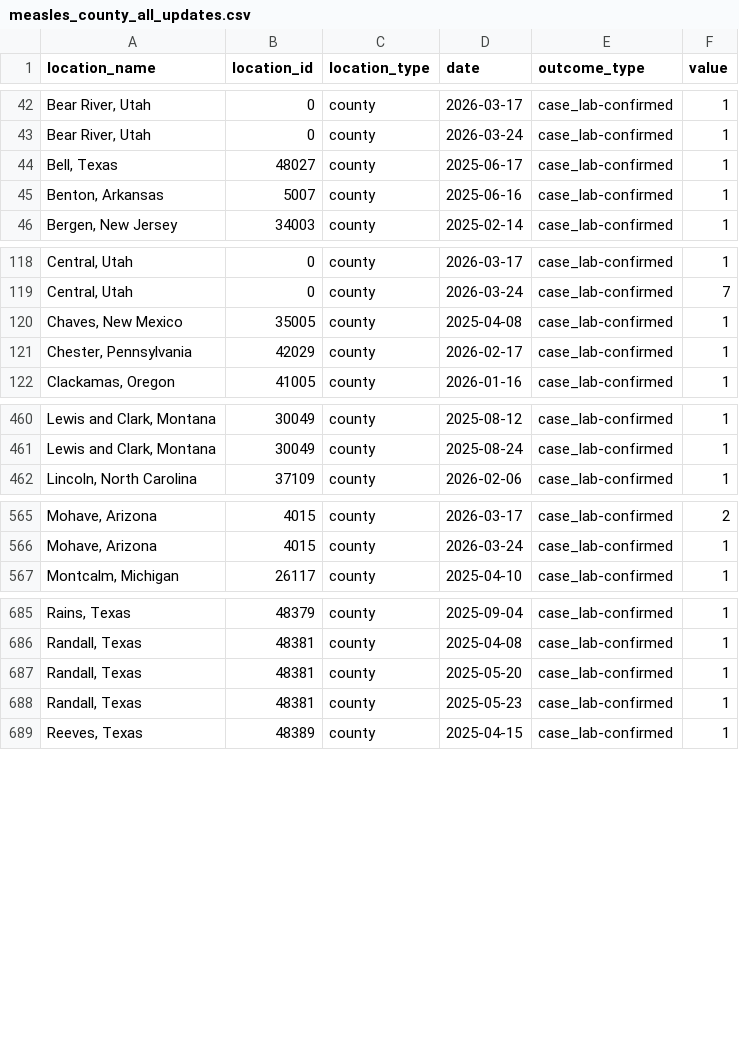
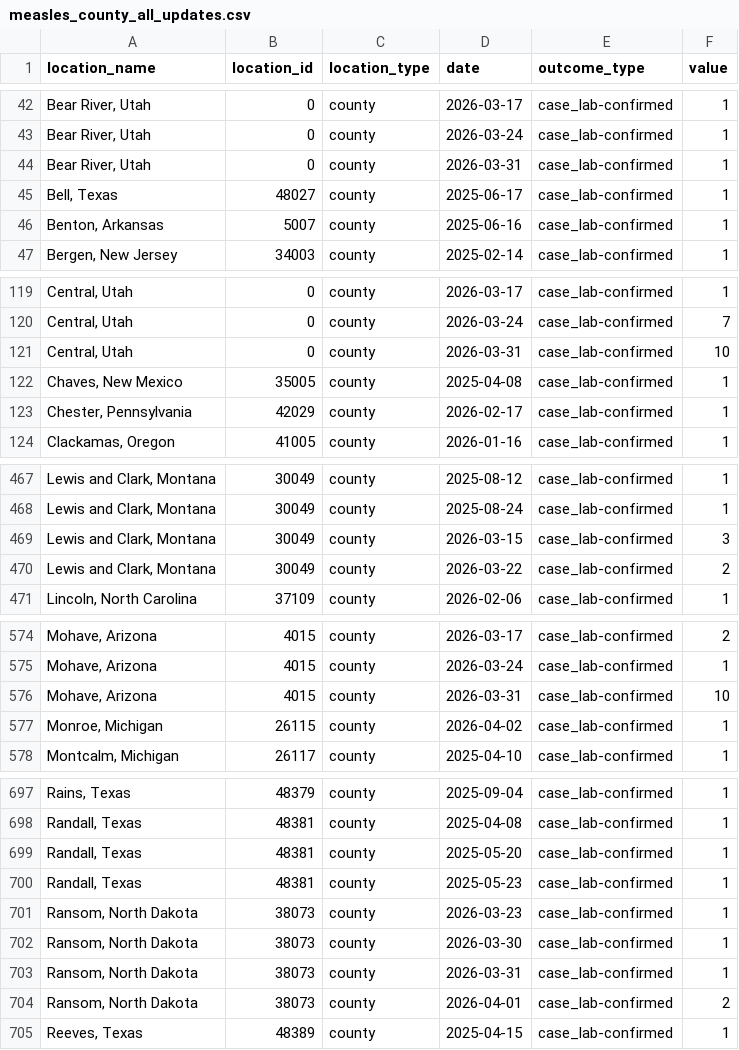
Before and after one commit to CSSEGISandData/measles_data, a CSV file: measles_county_all_updates.csv, drawn as a sheet; only a part is shown, gaps mark what is left out; the diff covers the shown part only; the diff names each change by its address in the sheet, - before the commit and + after, or states it on an @@ line.

```diff
--- a/measles_county_all_updates.csv
+++ b/measles_county_all_updates.csv
+row 44: Bear River, Utah | 0 | county | 2026-03-31 | case_lab-confirmed | 1
+row 121: Central, Utah | 0 | county | 2026-03-31 | case_lab-confirmed | 10
+row 469: Lewis and Clark, Montana | 30049 | county | 2026-03-15 | case_lab-confirmed | 3
+row 470: Lewis and Clark, Montana | 30049 | county | 2026-03-22 | case_lab-confirmed | 2
+row 576: Mohave, Arizona | 4015 | county | 2026-03-31 | case_lab-confirmed | 10
+row 577: Monroe, Michigan | 26115 | county | 2026-04-02 | case_lab-confirmed | 1
+row 701: Ransom, North Dakota | 38073 | county | 2026-03-23 | case_lab-confirmed | 1
+row 702: Ransom, North Dakota | 38073 | county | 2026-03-30 | case_lab-confirmed | 1
+row 703: Ransom, North Dakota | 38073 | county | 2026-03-31 | case_lab-confirmed | 1
+row 704: Ransom, North Dakota | 38073 | county | 2026-04-01 | case_lab-confirmed | 2
```
Also changed, not shown: 16 added rows and 1 edited cell elsewhere in this file, Top_states_time_series.csv, data_sources_by_state.csv, 1 other file.
